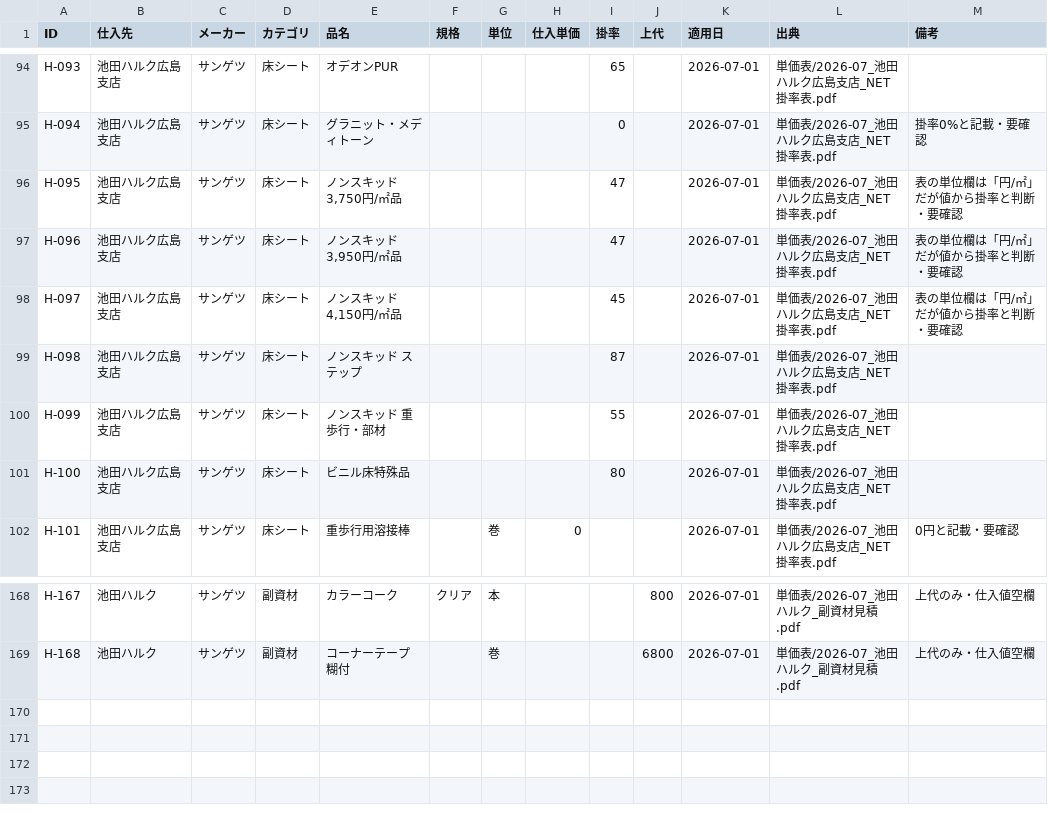
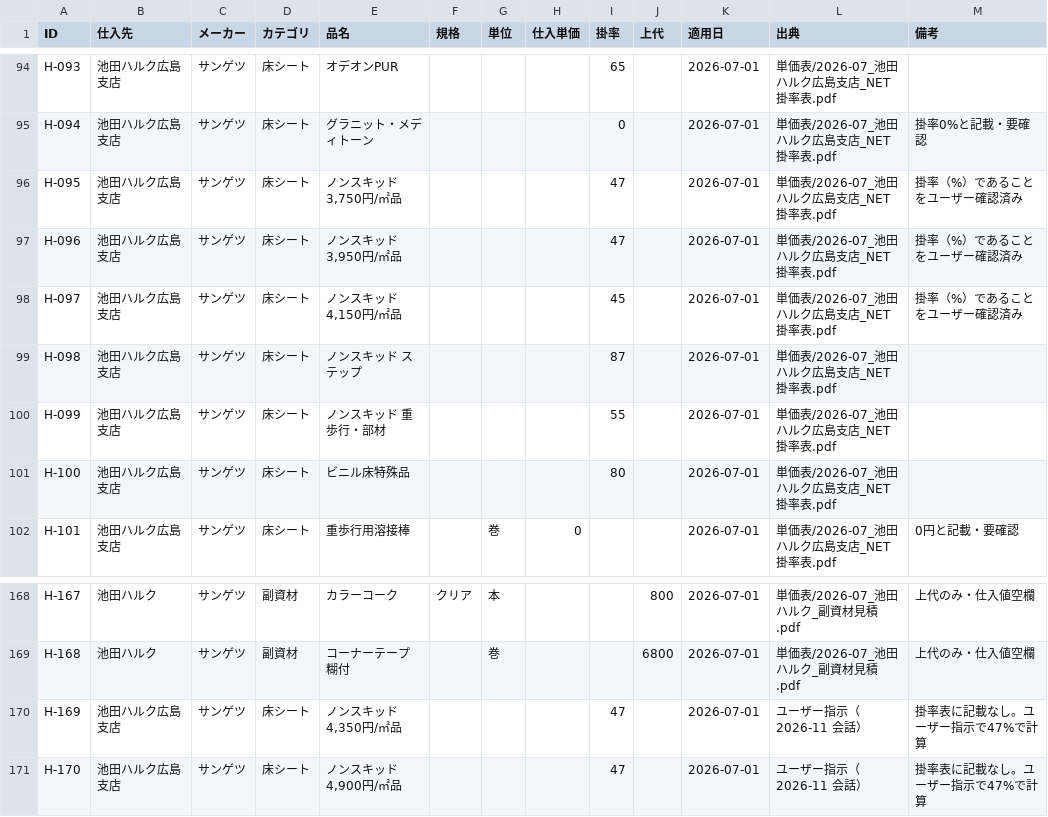
Before and after one commit to jh5d58bpbd-tech/sturdy-octo-succotash, a CSV file: data/shiire.csv, drawn as a sheet; only a part is shown, gaps mark what is left out.

```diff
--- a/data/shiire.csv
+++ b/data/shiire.csv
@@ -95,5 +95,5 @@ H-093,池田ハルク広島支店,サンゲツ,床シート,オデオンPUR,,,,6
 H-094,池田ハルク広島支店,サンゲツ,床シート,グラニット・メディトーン,,,,0,,2026-07-01,単価表/2026-07_池田ハルク広島支店_NET掛率表.pdf,掛率0%と記載・要確認
-H-095,池田ハルク広島支店,サンゲツ,床シート,"ノンスキッド 3,750円/㎡品",,,,47,,2026-07-01,単価表/2026-07_池田ハルク広島支店_NET掛率表.pdf,表の単位欄は「円/㎡」だが値から掛率と判断・要確認
-H-096,池田ハルク広島支店,サンゲツ,床シート,"ノンスキッド 3,950円/㎡品",,,,47,,2026-07-01,単価表/2026-07_池田ハルク広島支店_NET掛率表.pdf,表の単位欄は「円/㎡」だが値から掛率と判断・要確認
-H-097,池田ハルク広島支店,サンゲツ,床シート,"ノンスキッド 4,150円/㎡品",,,,45,,2026-07-01,単価表/2026-07_池田ハルク広島支店_NET掛率表.pdf,表の単位欄は「円/㎡」だが値から掛率と判断・要確認
+H-095,池田ハルク広島支店,サンゲツ,床シート,"ノンスキッド 3,750円/㎡品",,,,47,,2026-07-01,単価表/2026-07_池田ハルク広島支店_NET掛率表.pdf,掛率（%）であることをユーザー確認済み
+H-096,池田ハルク広島支店,サンゲツ,床シート,"ノンスキッド 3,950円/㎡品",,,,47,,2026-07-01,単価表/2026-07_池田ハルク広島支店_NET掛率表.pdf,掛率（%）であることをユーザー確認済み
+H-097,池田ハルク広島支店,サンゲツ,床シート,"ノンスキッド 4,150円/㎡品",,,,45,,2026-07-01,単価表/2026-07_池田ハルク広島支店_NET掛率表.pdf,掛率（%）であることをユーザー確認済み
 H-098,池田ハルク広島支店,サンゲツ,床シート,ノンスキッド ステップ,,,,87,,2026-07-01,単価表/2026-07_池田ハルク広島支店_NET掛率表.pdf,
@@ -169 +169,3 @@ H-167,池田ハルク,サンゲツ,副資材,カラーコーク,クリア,本,,,
 H-168,池田ハルク,サンゲツ,副資材,コーナーテープ 糊付,,巻,,,6800,2026-07-01,単価表/2026-07_池田ハルク_副資材見積.pdf,上代のみ・仕入値空欄
+H-169,池田ハルク広島支店,サンゲツ,床シート,"ノンスキッド 4,350円/㎡品",,,,47,,2026-07-01,ユーザー指示（2026-11 会話）,掛率表に記載なし。ユーザー指示で47%で計算
+H-170,池田ハルク広島支店,サンゲツ,床シート,"ノンスキッド 4,900円/㎡品",,,,47,,2026-07-01,ユーザー指示（2026-11 会話）,掛率表に記載なし。ユーザー指示で47%で計算
```
Also changed, not shown: data/catalog.csv, 2 other files.
